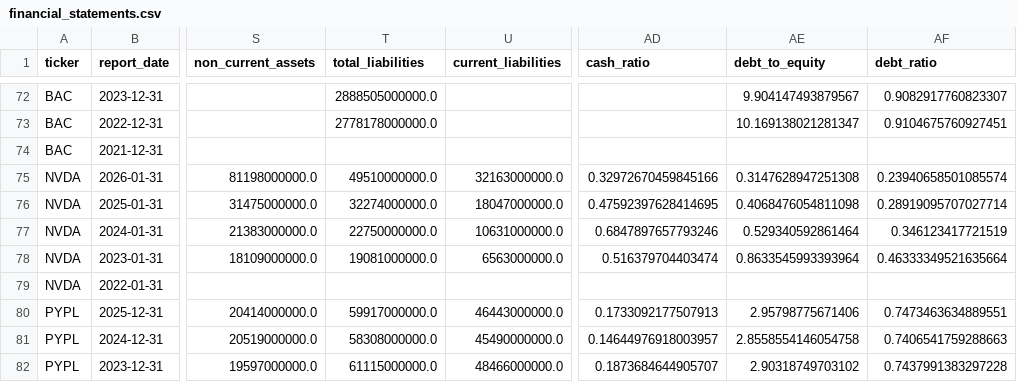
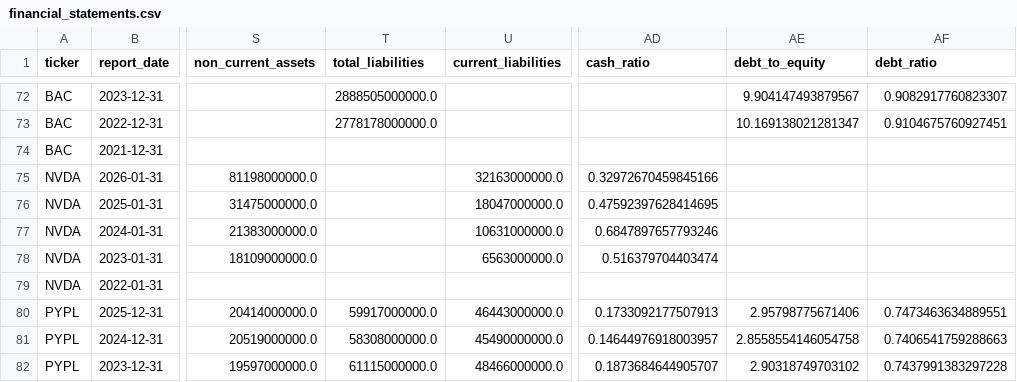
Before and after one commit to laihoangson/financial-analytic, a CSV file: data/cleaned/financial_statements.csv, drawn as a sheet; only a part is shown, gaps mark what is left out; the diff names each change by its address in the sheet, - before the commit and + after, or states it on an @@ line.

```diff
--- a/data/cleaned/financial_statements.csv
+++ b/data/cleaned/financial_statements.csv
-T75 (total_liabilities): 49510000000.0
+T75 (total_liabilities): (empty)
-AE75 (debt_to_equity): 0.3147628947251308
+AE75 (debt_to_equity): (empty)
-AF75 (debt_ratio): 0.23940658501085574
+AF75 (debt_ratio): (empty)
-T76 (total_liabilities): 32274000000.0
+T76 (total_liabilities): (empty)
-AE76 (debt_to_equity): 0.4068476054811098
+AE76 (debt_to_equity): (empty)
-AF76 (debt_ratio): 0.28919095707027714
+AF76 (debt_ratio): (empty)
-T77 (total_liabilities): 22750000000.0
+T77 (total_liabilities): (empty)
-AE77 (debt_to_equity): 0.529340592861464
+AE77 (debt_to_equity): (empty)
-AF77 (debt_ratio): 0.346123417721519
+AF77 (debt_ratio): (empty)
-T78 (total_liabilities): 19081000000.0
+T78 (total_liabilities): (empty)
-AE78 (debt_to_equity): 0.8633545993393964
+AE78 (debt_to_equity): (empty)
-AF78 (debt_ratio): 0.46333349521635664
+AF78 (debt_ratio): (empty)
```
Also changed, not shown: data/raw/raw_financials_quarterly.csv, 5 other files.
